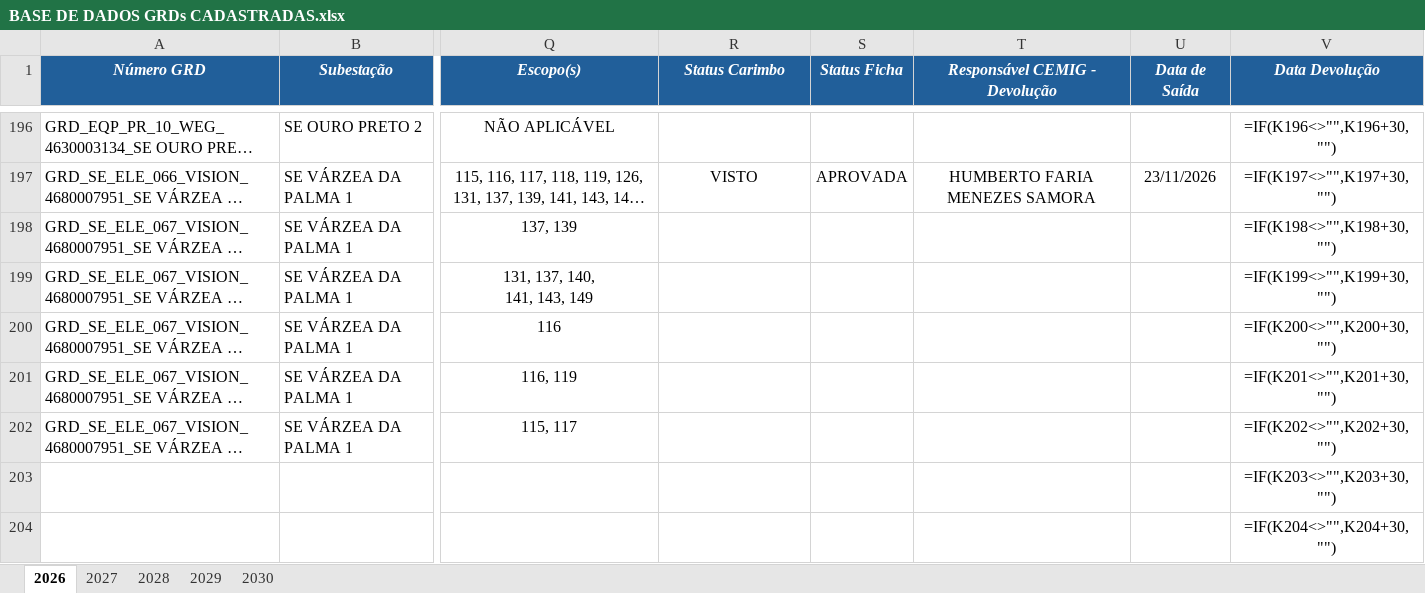
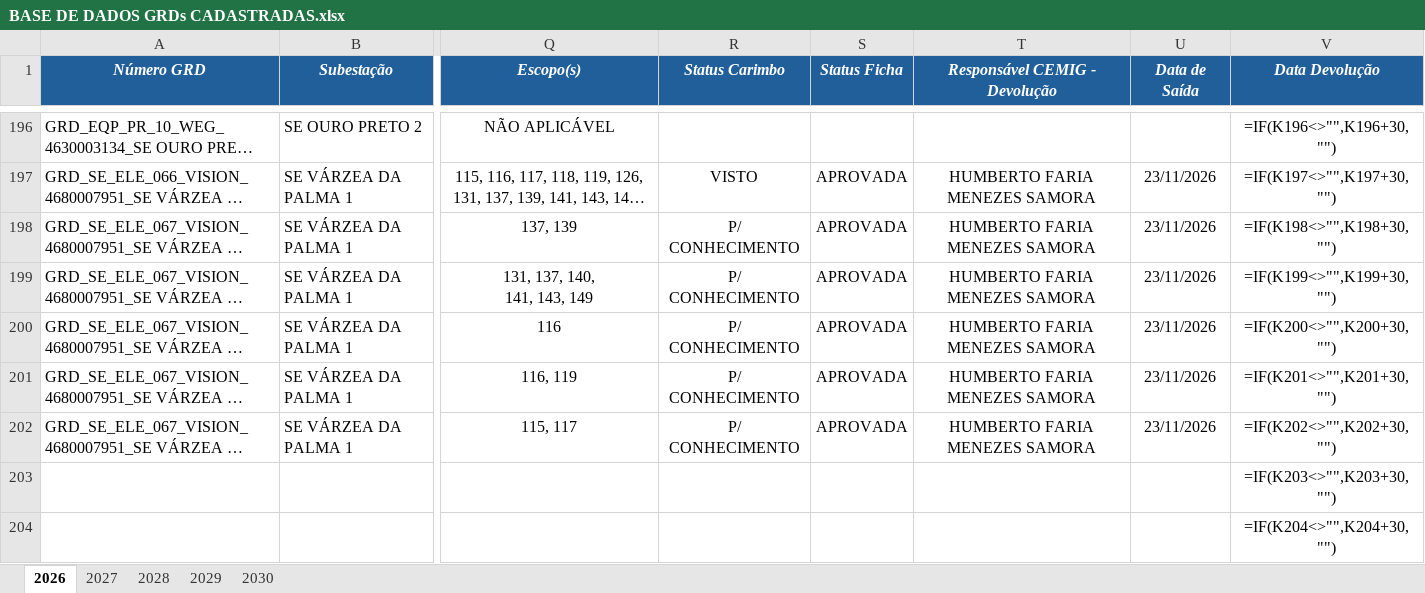
Before and after one commit to kildarymp-creator/GRD---EI-ET, an Excel workbook: BASE DE DADOS GRDs CADASTRADAS.xlsx, sheet 2026, drawn as a sheet; only a part is shown, gaps mark what is left out; long unchanged cells end in …; values as stored, in another font and other column widths than the file's, no borders; formulas without a stored value are shown as written; conditional formats not drawn; the diff names each change by its address in the sheet, - before the commit and + after, or states it on an @@ line.

Commit message:
Atualização automática da base

```diff
--- a/BASE DE DADOS GRDs CADASTRADAS.xlsx (sheet 2026)
+++ b/BASE DE DADOS GRDs CADASTRADAS.xlsx (sheet 2026)
-R198:R202 (Status Carimbo): (empty)
+R198:R202 (Status Carimbo): P/ CONHECIMENTO
-S198:S202 (Status Ficha): (empty)
+S198:S202 (Status Ficha): APROVADA
-T198:T202 (Responsável CEMIG - Devolução): (empty)
+T198:T202 (Responsável CEMIG - Devolução): HUMBERTO FARIA MENEZES SAMORA
-U198:U202 (Data de Saída): (empty)
+U198:U202 (Data de Saída): 23/11/2026
```
